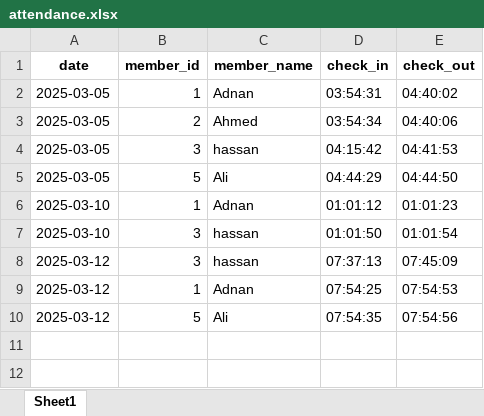
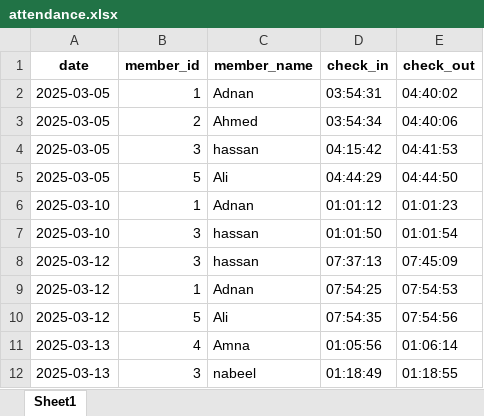
Before and after one commit to danishjavedcodes/gym_management, an Excel workbook: data/attendance.xlsx, sheet Sheet1, drawn as a sheet; values as stored, in another font and other column widths than the file's, no borders; the diff names each change by its address in the sheet, - before the commit and + after, or states it on an @@ line.

```diff
--- a/data/attendance.xlsx (sheet Sheet1)
+++ b/data/attendance.xlsx (sheet Sheet1)
+row 11: 2025-03-13 | 4 | Amna | 01:05:56 | 01:06:14
+row 12: 2025-03-13 | 3 | nabeel | 01:18:49 | 01:18:55
```
Also changed, not shown: data/members.xlsx, data/payments.xlsx, 11 other files.
